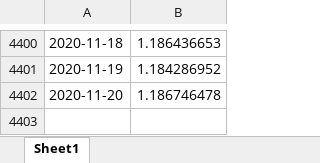
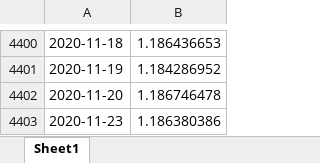
Before and after one commit to MatteoNottaris/MALIS-project, an Excel workbook: Code_python/Data/extraction/EURUSD.xlsx, sheet Sheet1, drawn as a sheet; only a part is shown, gaps mark what is left out; values as stored, in another font and other column widths than the file's, no borders; the diff names each change by its address in the sheet, - before the commit and + after, or states it on an @@ line.

```diff
--- a/Code_python/Data/extraction/EURUSD.xlsx (sheet Sheet1)
+++ b/Code_python/Data/extraction/EURUSD.xlsx (sheet Sheet1)
+row 4403: 2020-11-23 | 1.186380386
```
Also changed, not shown: Code_python/Data/extraction/GOLD.xlsx, Code_python/Data/extraction/RSI.xlsx, 21 other files.
